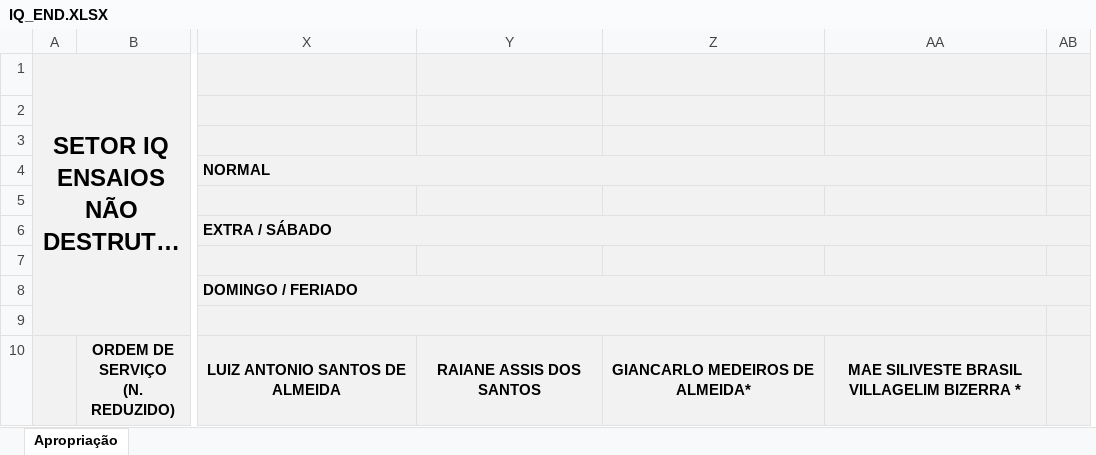
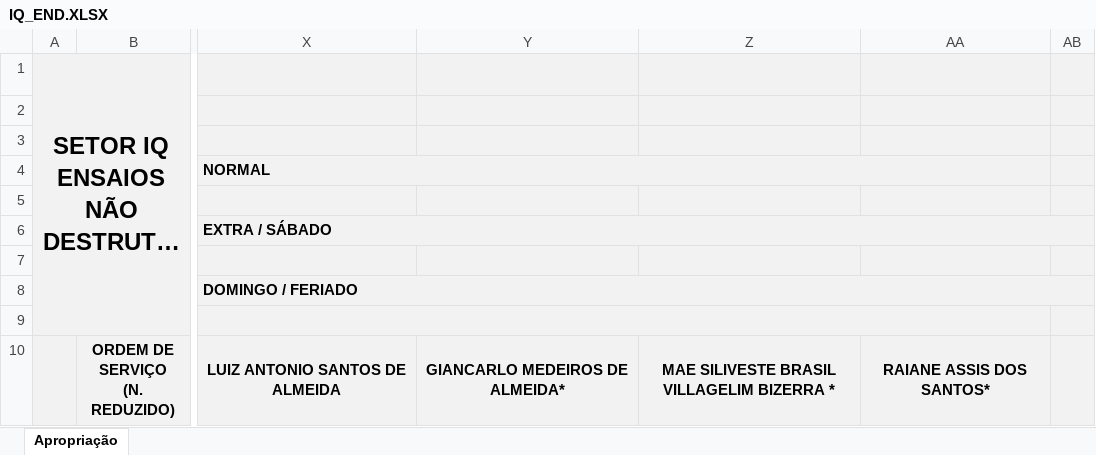
Before and after one commit to flipbit03/sisaprop, an Excel workbook: outputs/sisaprophelper#autoaprop/autoapropxlsx/IQ_END.XLSX, sheet Apropriação, drawn as a sheet; only a part is shown, gaps mark what is left out; long unchanged cells end in …; values as stored, in another font and other column widths than the file's, no borders; removed rows and columns are numbered as before the commit, all else as after; the diff names each change by its address in the sheet, - before the commit and + after, or states it on an @@ line.

```diff
--- a/outputs/sisaprophelper#autoaprop/autoapropxlsx/IQ_END.XLSX (sheet Apropriação)
+++ b/outputs/sisaprophelper#autoaprop/autoapropxlsx/IQ_END.XLSX (sheet Apropriação)
-column Y, row 10: RAIANE ASSIS DOS SANTOS
+column AA, row 10: RAIANE ASSIS DOS SANTOS*
```
Also changed, not shown: outputs/sisaprophelper#autoaprop/autoapropxlsx/IQ_REC.XLSX, 1 other file.
